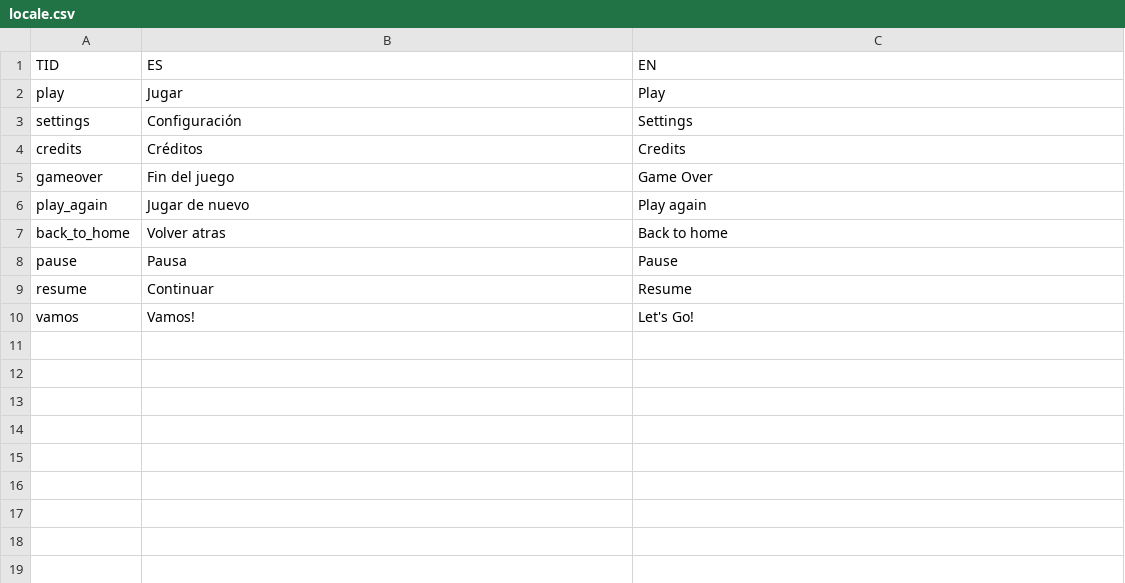
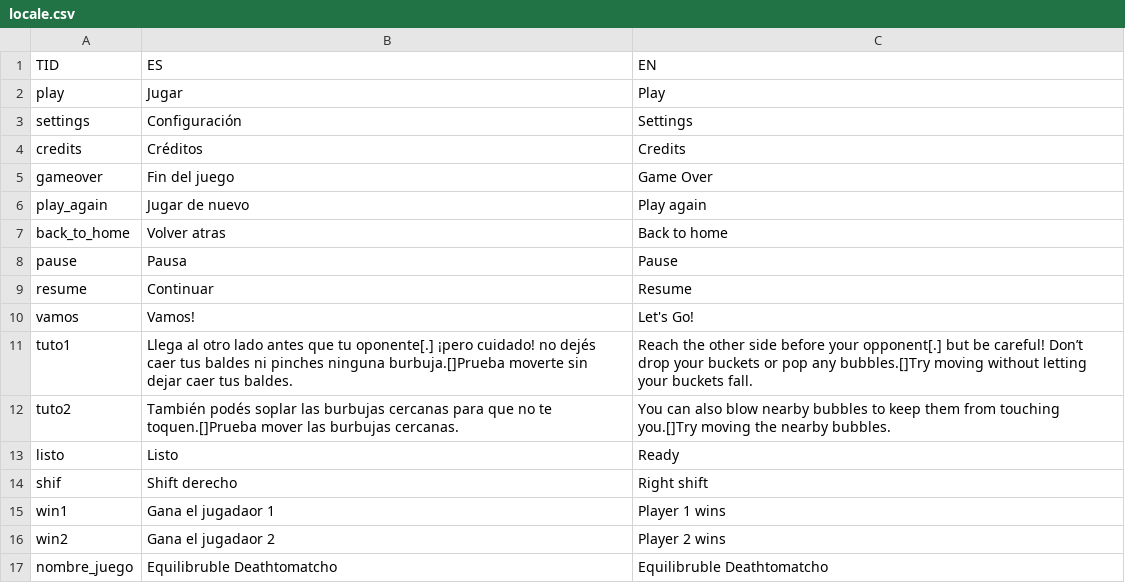
Before and after one commit to ValeriaColombo/ggj25, a CSV file: GGJ25_2player/Assets/Resources/locale.csv, drawn as a sheet.

```diff
--- a/GGJ25_2player/Assets/Resources/locale.csv
+++ b/GGJ25_2player/Assets/Resources/locale.csv
@@ -10 +10,8 @@ resume,Continuar,Resume
 vamos,Vamos!,Let's Go!
+tuto1,Llega al otro lado antes que tu oponente[.] ¡pero cuidado! no dejés caer tus baldes ni pinches ninguna burbuja.[]Prueba moverte sin dejar caer tus baldes.,Reach the other side before your opponent[.] but be careful! Don’t drop your buckets or pop any bubbles.[]Try moving without letting your buckets fall.
+tuto2,También podés soplar las burbujas cercanas para que no te toquen.[]Prueba mover las burbujas cercanas.,You can also blow nearby bubbles to keep them from touching you.[]Try moving the nearby bubbles.
+listo,Listo,Ready
+shif,Shift derecho,Right shift
+win1,Gana el jugadaor 1,Player 1 wins
+win2,Gana el jugadaor 2,Player 2 wins
+nombre_juego,Equilibruble Deathtomatcho,Equilibruble Deathtomatcho
```
Also changed, not shown: 26 other files.
